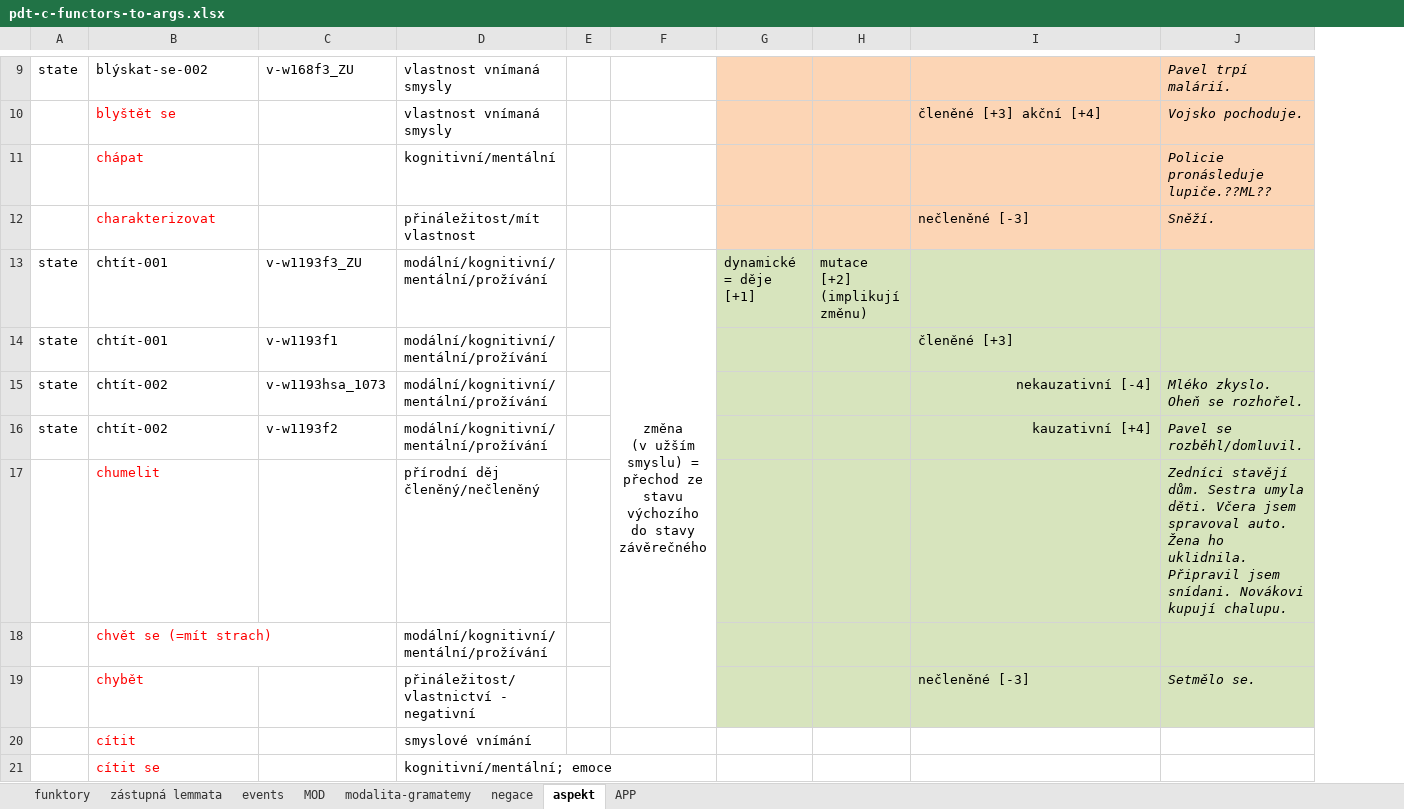
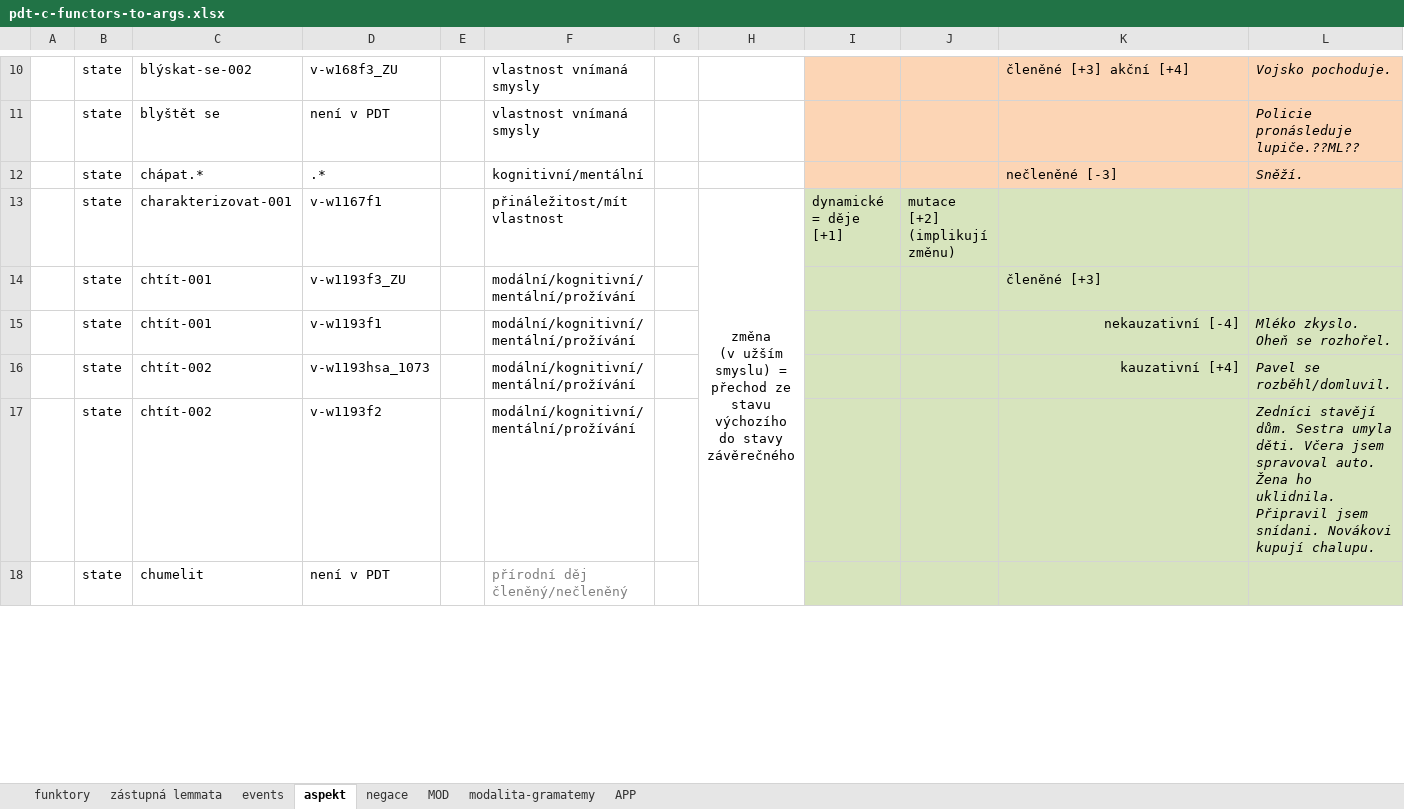
Before and after one commit to ufal/UMR, an Excel workbook: tecto2umr/pdt-c-functors-to-args.xlsx, sheet aspekt, drawn as a sheet; only a part is shown, gaps mark what is left out; values as stored, in another font and other column widths than the file's, no borders; removed rows and columns are numbered as before the commit, all else as after; ↵ is a line break in a cell; the diff covers the shown part only; the diff names each change by its address in the sheet, - before the commit and + after, or states it on an @@ line.

```diff
--- a/tecto2umr/pdt-c-functors-to-args.xlsx (sheet aspekt)
+++ b/tecto2umr/pdt-c-functors-to-args.xlsx (sheet aspekt)
@@ sheet tab order changed: funktory | zástupná lemmata | events | aspekt | negace | MOD | modalita-gramatemy | APP @@
+column A, empty
+column E, empty
-K10: (empty)
+K10: členěné [+3] akční [+4]
-L10: Pavel trpí malárií.
+L10: Vojsko pochoduje.
-B11: (empty)
+B11: state
-C11 text colour: #FF0000
+C11 text colour: black
-D11: (empty)
+D11: není v PDT
-K11: členěné [+3] akční [+4]
+K11: (empty)
-L11: Vojsko pochoduje.
+L11: Policie pronásleduje lupiče.??ML??
-row 11:  | chápat |  | kognitivní/mentální |  |  |  |  |  | Policie pronásleduje lupiče.??ML??
-row 12:  | charakterizovat |  | přináležitost/mít vlastnost |  |  |  |  | nečleněné [-3] | Sněží.
+row 12:  | state | chápat.* | .* |  | kognitivní/mentální |  |  |  |  | nečleněné [-3] | Sněží.
+row 13:  | state | charakterizovat-001 | v-w1167f1 |  | přináležitost/mít vlastnost |  | změna ↵ (v užším smyslu) = přechod ze stavu výchozího do stavy závěrečného | dynamické = děje [+1] | mutace [+2] (implikují změnu)
-H14: změna ↵ (v užším smyslu) = přechod ze stavu výchozího do stavy závěrečného
+H14: (empty)
-F13:F19 merged
-I14: dynamické = děje [+1]
+I14: (empty)
-J14: mutace [+2] (implikují změnu)
+J14: (empty)
-K14: (empty)
+K14: členěné [+3]
-K15: členěné [+3]
+K15: nekauzativní [-4]
-K15 alignment: left
+K15 alignment: right
-L15: (empty)
+L15: Mléko zkyslo. Oheň se rozhořel.
-K16: nekauzativní [-4]
+K16: kauzativní [+4]
-L16: Mléko zkyslo. Oheň se rozhořel.
+L16: Pavel se rozběhl/domluvil.
-K17: kauzativní [+4]
+K17: (empty)
-L17: Pavel se rozběhl/domluvil.
+L17: Zedníci stavějí dům. Sestra umyla děti. Včera jsem spravoval auto. Žena ho uklidnila. Připravil jsem snídani. Novákovi kupují chalupu.
-B18: (empty)
+B18: state
-C18 text colour: #FF0000
+C18 text colour: black
-D18: (empty)
+D18: není v PDT
-F18 text colour: black
+F18 text colour: #808080
-L18: Zedníci stavějí dům. Sestra umyla děti. Včera jsem spravoval auto. Žena ho uklidnila. Připravil jsem snídani. Novákovi kupují chalupu.
+L18: (empty)
-row 18:  | chvět se (=mít strach) |  | modální/kognitivní/mentální/prožívání
-row 19:  | chybět |  | přináležitost/vlastnictví - negativní |  |  |  |  | nečleněné [-3] | Setmělo se.
-row 20:  | cítit |  | smyslové vnímání
-row 21:  | cítit se |  | kognitivní/mentální; emoce
```
Also changed, not shown: 13 added rows, 7 removed rows, 40 edited cells, cell formats and merged cells elsewhere in this sheet, sheet zástupná lemmata, sheet events, 3 other files.
